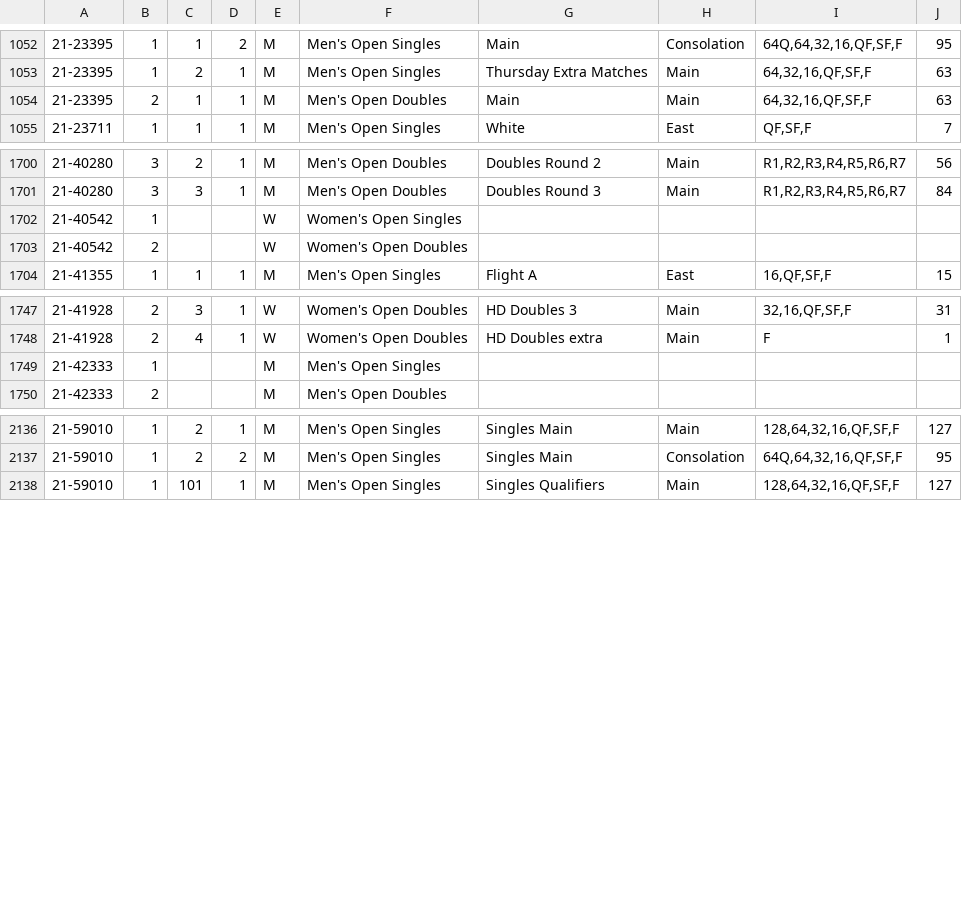
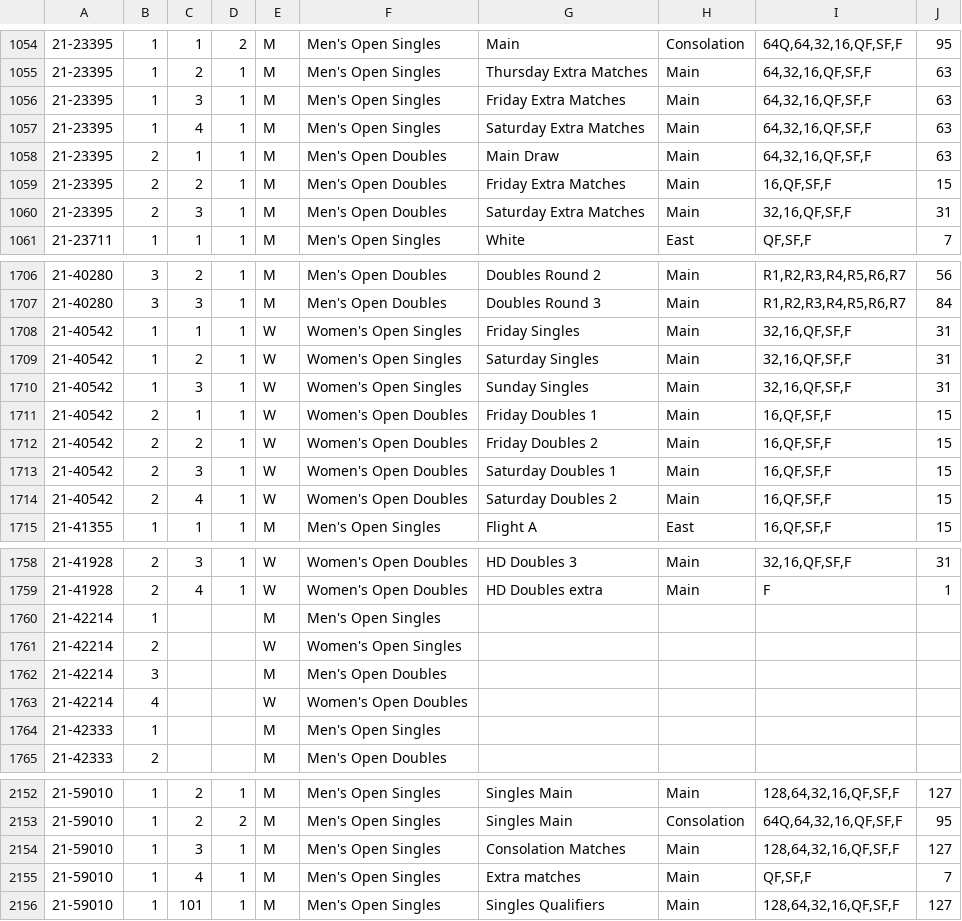
Before and after one commit to slam10s/college-data, a TSV file: 2021-22/events.tsv, drawn as a sheet; only a part is shown, gaps mark what is left out; addresses are those after the commit; the diff covers the shown part only; the diff names each change by its address in the sheet, - before the commit and + after, or states it on an @@ line.

```diff
--- a/2021-22/events.tsv
+++ b/2021-22/events.tsv
+row 1056: 21-23395 | 1 | 3 | 1 | M | Men's Open Singles | Friday Extra Matches | Main | 64,32,16,QF,SF,F | 63
+row 1057: 21-23395 | 1 | 4 | 1 | M | Men's Open Singles | Saturday Extra Matches | Main | 64,32,16,QF,SF,F | 63
-G1058: Main
+G1058: Main Draw
+row 1059: 21-23395 | 2 | 2 | 1 | M | Men's Open Doubles | Friday Extra Matches | Main | 16,QF,SF,F | 15
+row 1060: 21-23395 | 2 | 3 | 1 | M | Men's Open Doubles | Saturday Extra Matches | Main | 32,16,QF,SF,F | 31
-C1708: (empty)
+C1708: 1
-D1708: (empty)
+D1708: 1
-G1708: (empty)
+G1708: Friday Singles
-H1708: (empty)
+H1708: Main
-I1708: (empty)
+I1708: 32,16,QF,SF,F
-J1708: (empty)
+J1708: 31
+row 1709: 21-40542 | 1 | 2 | 1 | W | Women's Open Singles | Saturday Singles | Main | 32,16,QF,SF,F | 31
+row 1710: 21-40542 | 1 | 3 | 1 | W | Women's Open Singles | Sunday Singles | Main | 32,16,QF,SF,F | 31
-C1711: (empty)
+C1711: 1
-D1711: (empty)
+D1711: 1
-G1711: (empty)
+G1711: Friday Doubles 1
-H1711: (empty)
+H1711: Main
-I1711: (empty)
+I1711: 16,QF,SF,F
-J1711: (empty)
+J1711: 15
+row 1712: 21-40542 | 2 | 2 | 1 | W | Women's Open Doubles | Friday Doubles 2 | Main | 16,QF,SF,F | 15
+row 1713: 21-40542 | 2 | 3 | 1 | W | Women's Open Doubles | Saturday Doubles 1 | Main | 16,QF,SF,F | 15
+row 1714: 21-40542 | 2 | 4 | 1 | W | Women's Open Doubles | Saturday Doubles 2 | Main | 16,QF,SF,F | 15
+row 1760: 21-42214 | 1 |  |  | M | Men's Open Singles
+row 1761: 21-42214 | 2 |  |  | W | Women's Open Singles
+row 1762: 21-42214 | 3 |  |  | M | Men's Open Doubles
+row 1763: 21-42214 | 4 |  |  | W | Women's Open Doubles
+row 2154: 21-59010 | 1 | 3 | 1 | M | Men's Open Singles | Consolation Matches | Main | 128,64,32,16,QF,SF,F | 127
+row 2155: 21-59010 | 1 | 4 | 1 | M | Men's Open Singles | Extra matches | Main | QF,SF,F | 7
```
Also changed, not shown: 9 added rows and 7 edited cells elsewhere in this file, 2021-22/men-doubles.tsv, 2021-22/men-singles.tsv, 5 other files.
